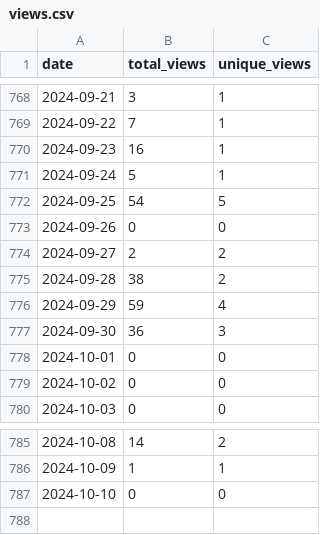
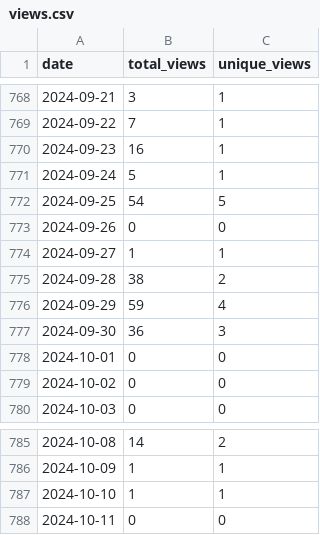
Before and after one commit to wumphlett/COMP-5630, a CSV file: .traffic/views.csv, drawn as a sheet; only a part is shown, gaps mark what is left out.

```diff
--- a/.traffic/views.csv
+++ b/.traffic/views.csv
@@ -773,3 +773,3 @@ date,total_views,unique_views
 2024-09-26,0,0
-2024-09-27,2,2
+2024-09-27,1,1
 2024-09-28,38,2
@@ -786,2 +786,3 @@ date,total_views,unique_views
 2024-10-09,1,1
-2024-10-10,0,0
+2024-10-10,1,1
+2024-10-11,0,0
```
Also changed, not shown: .traffic/clones.csv, 3 other files.
